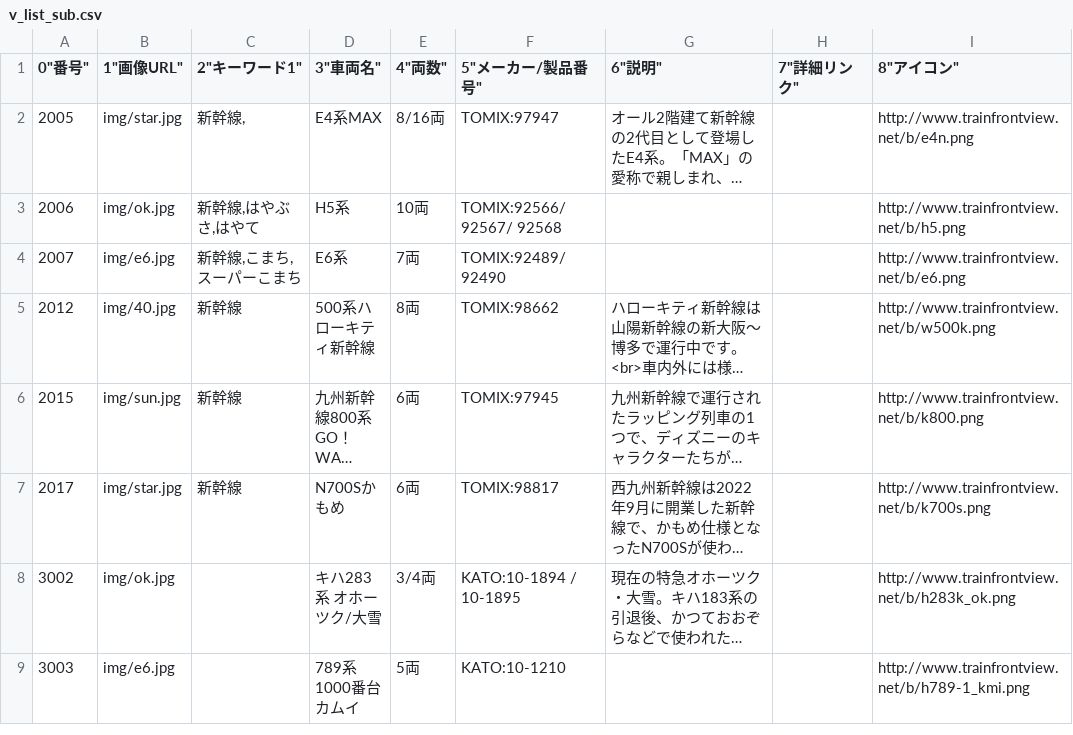
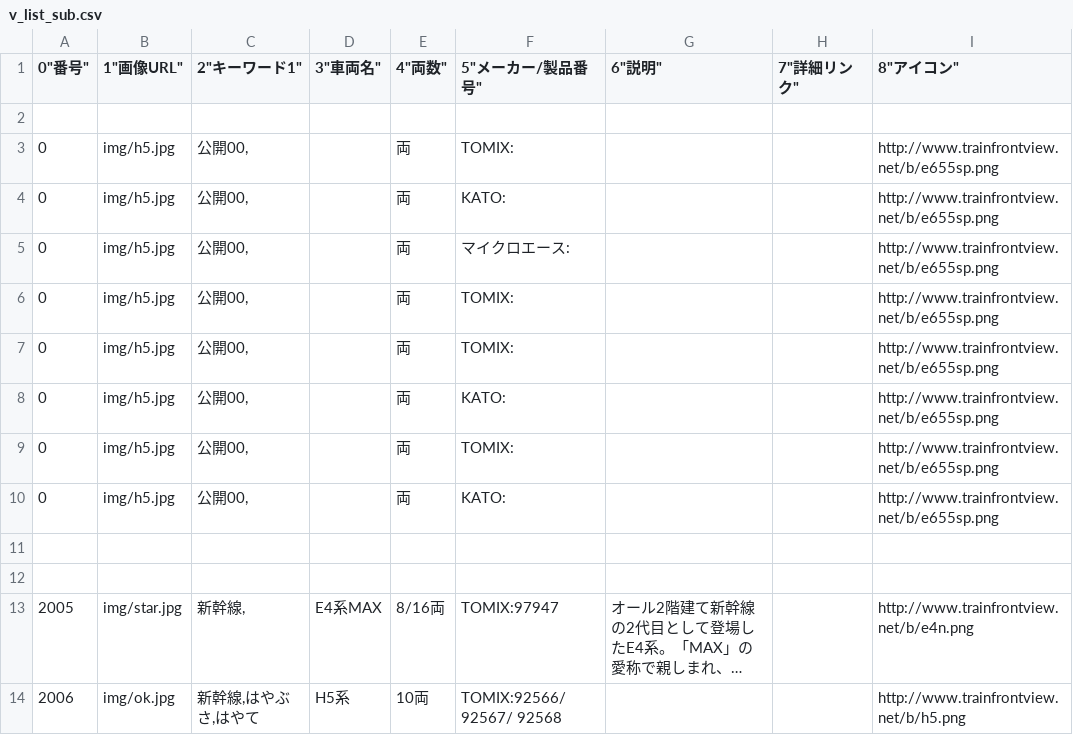
Before and after one commit to Okhotsk-hr/engarurailclub_event202603, a CSV file: vehicles/v_list_sub.csv, drawn as a sheet; only a part is shown; the shorter side is filled out with more unchanged rows; long unchanged cells end in …; the diff names each change by its address in the sheet, - before the commit and + after, or states it on an @@ line.

```diff
--- a/vehicles/v_list_sub.csv
+++ b/vehicles/v_list_sub.csv
+row 2: (empty)
+row 3: 0 | img/h5.jpg | 公開00, |  | 両 | TOMIX: |  |  | http://www.trainfrontview.net/b/e655sp.png
+row 4: 0 | img/h5.jpg | 公開00, |  | 両 | KATO: |  |  | http://www.trainfrontview.net/b/e655sp.png
+row 5: 0 | img/h5.jpg | 公開00, |  | 両 | マイクロエース: |  |  | http://www.trainfrontview.net/b/e655sp.png
+row 6: 0 | img/h5.jpg | 公開00, |  | 両 | TOMIX: |  |  | http://www.trainfrontview.net/b/e655sp.png
+row 7: 0 | img/h5.jpg | 公開00, |  | 両 | TOMIX: |  |  | http://www.trainfrontview.net/b/e655sp.png
+row 8: 0 | img/h5.jpg | 公開00, |  | 両 | KATO: |  |  | http://www.trainfrontview.net/b/e655sp.png
+row 9: 0 | img/h5.jpg | 公開00, |  | 両 | TOMIX: |  |  | http://www.trainfrontview.net/b/e655sp.png
+row 10: 0 | img/h5.jpg | 公開00, |  | 両 | KATO: |  |  | http://www.trainfrontview.net/b/e655sp.png
+row 11: (empty)
+row 12: (empty)
```
Also changed, not shown: vehicles/v_list.csv, 10 other files.
